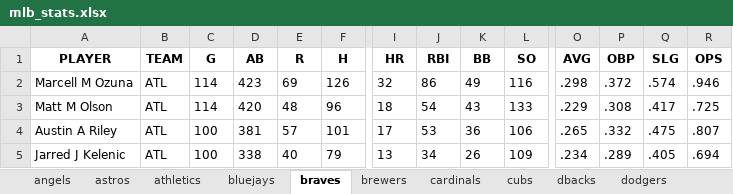
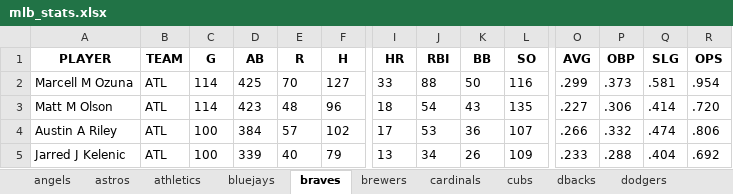
Before and after one commit to MGeary313/Baseball-Data, an Excel workbook: mlb_stats.xlsx, sheet braves, drawn as a sheet; only a part is shown, gaps mark what is left out; values as stored, in another font and other column widths than the file's, no borders; the diff covers the shown part only; the diff names each change by its address in the sheet, - before the commit and + after, or states it on an @@ line.

```diff
--- a/mlb_stats.xlsx (sheet braves)
+++ b/mlb_stats.xlsx (sheet braves)
-D2 (AB): 423
+D2 (AB): 425
-E2 (R): 69
+E2 (R): 70
-F2 (H): 126
+F2 (H): 127
-I2 (HR): 32
+I2 (HR): 33
-J2 (RBI): 86
+J2 (RBI): 88
-K2 (BB): 49
+K2 (BB): 50
-O2 (AVG): .298
+O2 (AVG): .299
-P2 (OBP): .372
+P2 (OBP): .373
-Q2 (SLG): .574
+Q2 (SLG): .581
-R2 (OPS): .946
+R2 (OPS): .954
-D3 (AB): 420
+D3 (AB): 423
-L3 (SO): 133
+L3 (SO): 135
-O3 (AVG): .229
+O3 (AVG): .227
-P3 (OBP): .308
+P3 (OBP): .306
-Q3 (SLG): .417
+Q3 (SLG): .414
-R3 (OPS): .725
+R3 (OPS): .720
-D4 (AB): 381
+D4 (AB): 384
-F4 (H): 101
+F4 (H): 102
-L4 (SO): 106
+L4 (SO): 107
-O4 (AVG): .265
+O4 (AVG): .266
-Q4 (SLG): .475
+Q4 (SLG): .474
-R4 (OPS): .807
+R4 (OPS): .806
-D5 (AB): 338
+D5 (AB): 339
-O5 (AVG): .234
+O5 (AVG): .233
-P5 (OBP): .289
+P5 (OBP): .288
-Q5 (SLG): .405
+Q5 (SLG): .404
-R5 (OPS): .694
+R5 (OPS): .692
```
Also changed, not shown: 48 edited cells elsewhere in this sheet, sheet All Players, sheet pirates, sheet mets, sheet brewers, sheet rockies, sheet padres, 2 more sheets, 4 other files.
